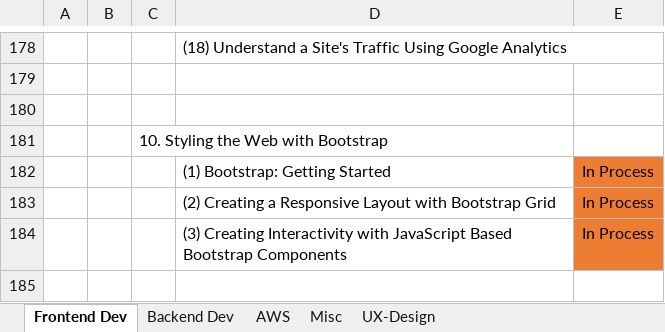
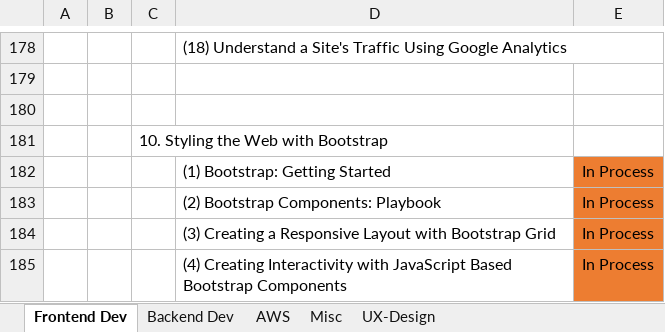
Before and after one commit to specter01wj/LAB-Pluralsight, an Excel workbook: study_notes_Pluralsight.xlsx, sheet Frontend Dev, drawn as a sheet; only a part is shown, gaps mark what is left out; values as stored, in another font and other column widths than the file's, no borders; addresses are those after the commit; the diff names each change by its address in the sheet, - before the commit and + after, or states it on an @@ line.

```diff
--- a/study_notes_Pluralsight.xlsx (sheet Frontend Dev)
+++ b/study_notes_Pluralsight.xlsx (sheet Frontend Dev)
+row 183:  |  |  | (2) Bootstrap Components: Playbook | In Process
-D184: (2) Creating a…
+D184: (3) Creating a…
-D185: (3) Creating Interactivity…
+D185: (4) Creating Interactivity…
```
Also changed, not shown: 17 other files.
